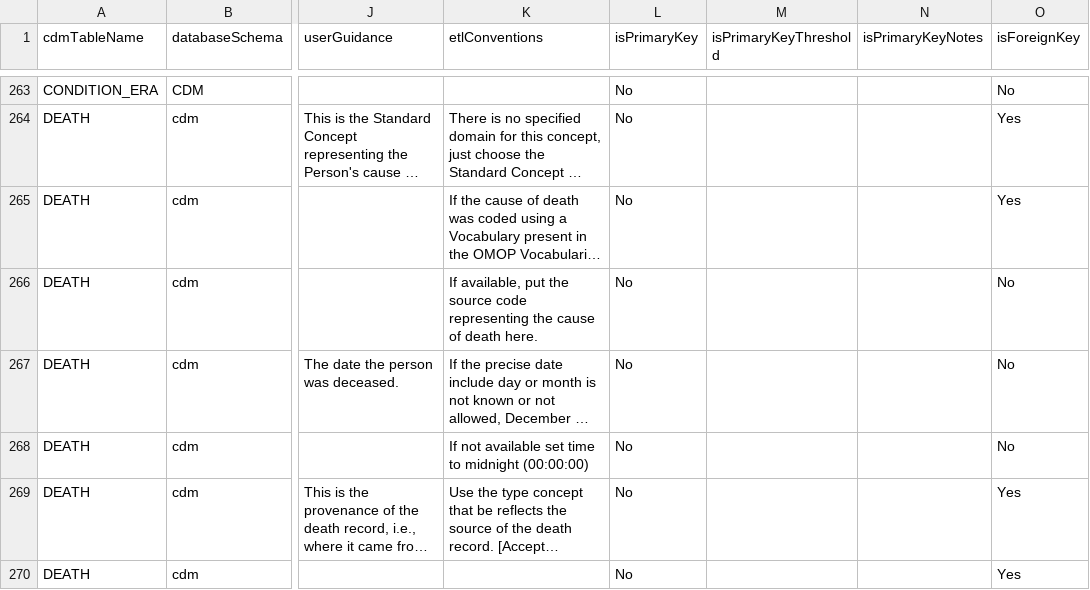
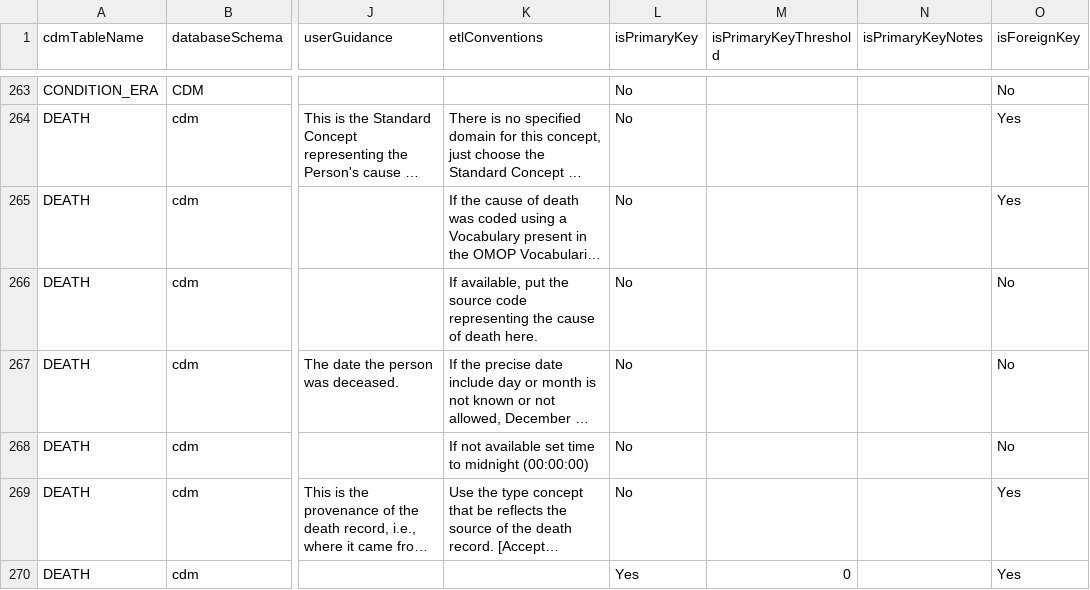
Before and after one commit to OHDSI/DataQualityDashboard, a CSV file: inst/csv/OMOP_CDMv5.2_Field_Level.csv, drawn as a sheet; only a part is shown, gaps mark what is left out; long unchanged cells end in …; the diff names each change by its address in the sheet, - before the commit and + after, or states it on an @@ line.

```diff
--- a/inst/csv/OMOP_CDMv5.2_Field_Level.csv
+++ b/inst/csv/OMOP_CDMv5.2_Field_Level.csv
-L270 (isPrimaryKey): No
+L270 (isPrimaryKey): Yes
-M270 (isPrimaryKeyThreshold): (empty)
+M270 (isPrimaryKeyThreshold): 0
```
Also changed, not shown: inst/csv/OMOP_CDMv5.3_Field_Level.csv, inst/csv/OMOP_CDMv5.4_Field_Level.csv, 1 other file.
